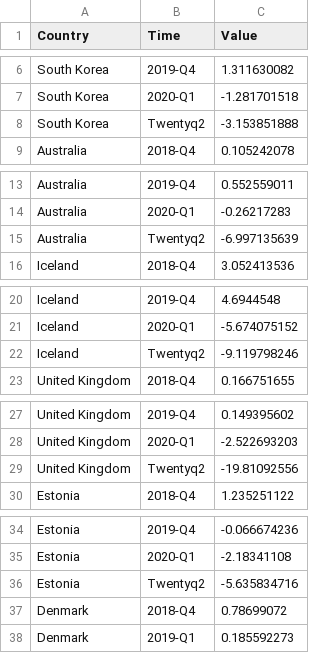
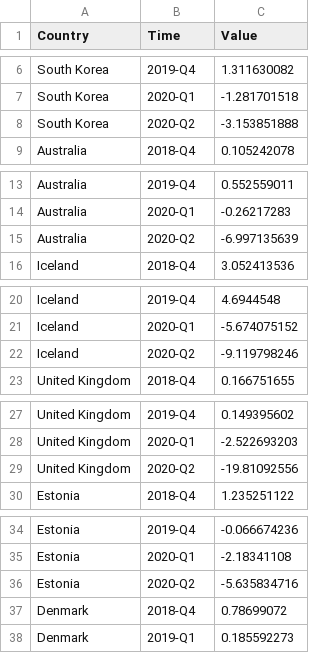
Before and after one commit to puttingalooponit/puttingalooponit.github.io, a CSV file: data/quarterly_real_gdp_q418toq220.csv, drawn as a sheet; only a part is shown, gaps mark what is left out; the diff covers the shown part only.

Commit message:
Update quarterly_real_gdp_q418toq220.csv

```diff
--- a/data/quarterly_real_gdp_q418toq220.csv
+++ b/data/quarterly_real_gdp_q418toq220.csv
@@ -7,3 +7,3 @@ South Korea,2019-Q4,1.311630082
 South Korea,2020-Q1,-1.281701518
-South Korea,Twentyq2,-3.153851888
+South Korea,2020-Q2,-3.153851888
 Australia,2018-Q4,0.105242078
@@ -14,3 +14,3 @@ Australia,2019-Q4,0.552559011
 Australia,2020-Q1,-0.26217283
-Australia,Twentyq2,-6.997135639
+Australia,2020-Q2,-6.997135639
 Iceland,2018-Q4,3.052413536
@@ -21,3 +21,3 @@ Iceland,2019-Q4,4.6944548
 Iceland,2020-Q1,-5.674075152
-Iceland,Twentyq2,-9.119798246
+Iceland,2020-Q2,-9.119798246
 United Kingdom,2018-Q4,0.166751655
@@ -28,3 +28,3 @@ United Kingdom,2019-Q4,0.149395602
 United Kingdom,2020-Q1,-2.522693203
-United Kingdom,Twentyq2,-19.81092556
+United Kingdom,2020-Q2,-19.81092556
 Estonia,2018-Q4,1.235251122
@@ -35,3 +35,3 @@ Estonia,2019-Q4,-0.066674236
 Estonia,2020-Q1,-2.18341108
-Estonia,Twentyq2,-5.635834716
+Estonia,2020-Q2,-5.635834716
 Denmark,2018-Q4,0.78699072
```
Also changed, not shown: 48 edited cells elsewhere in this file.
